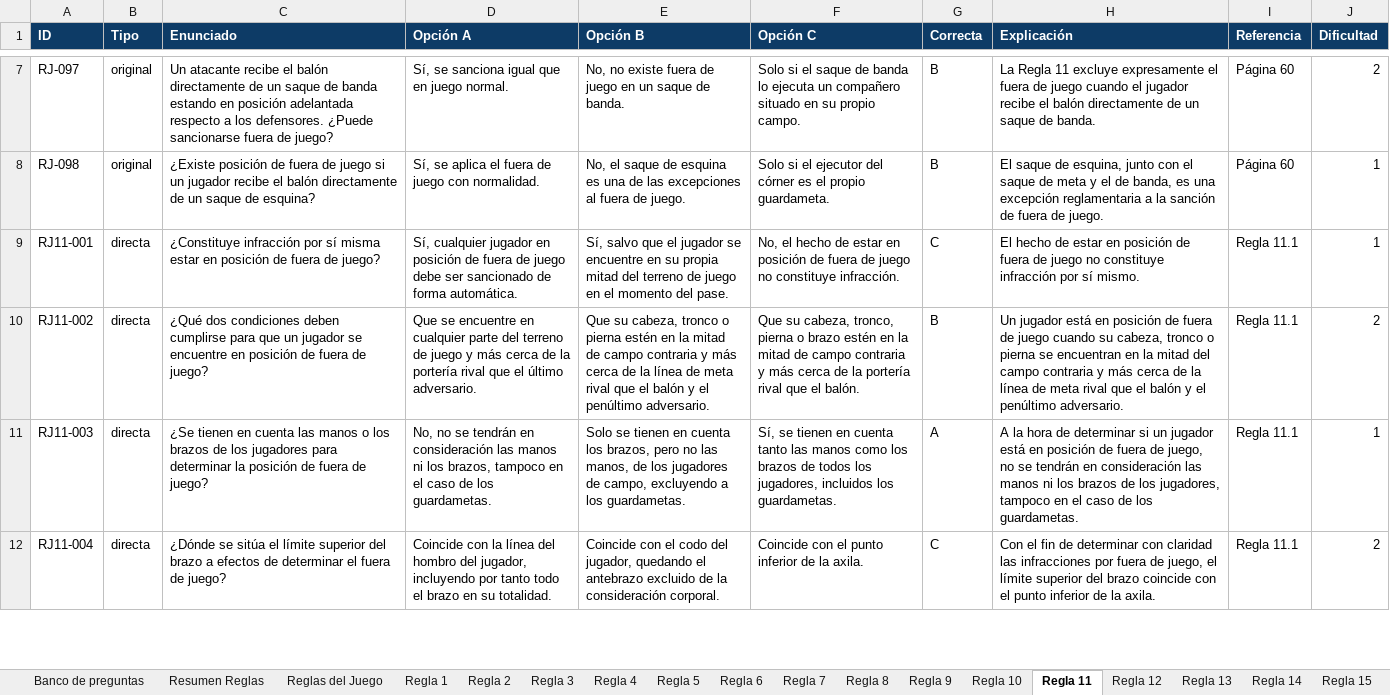
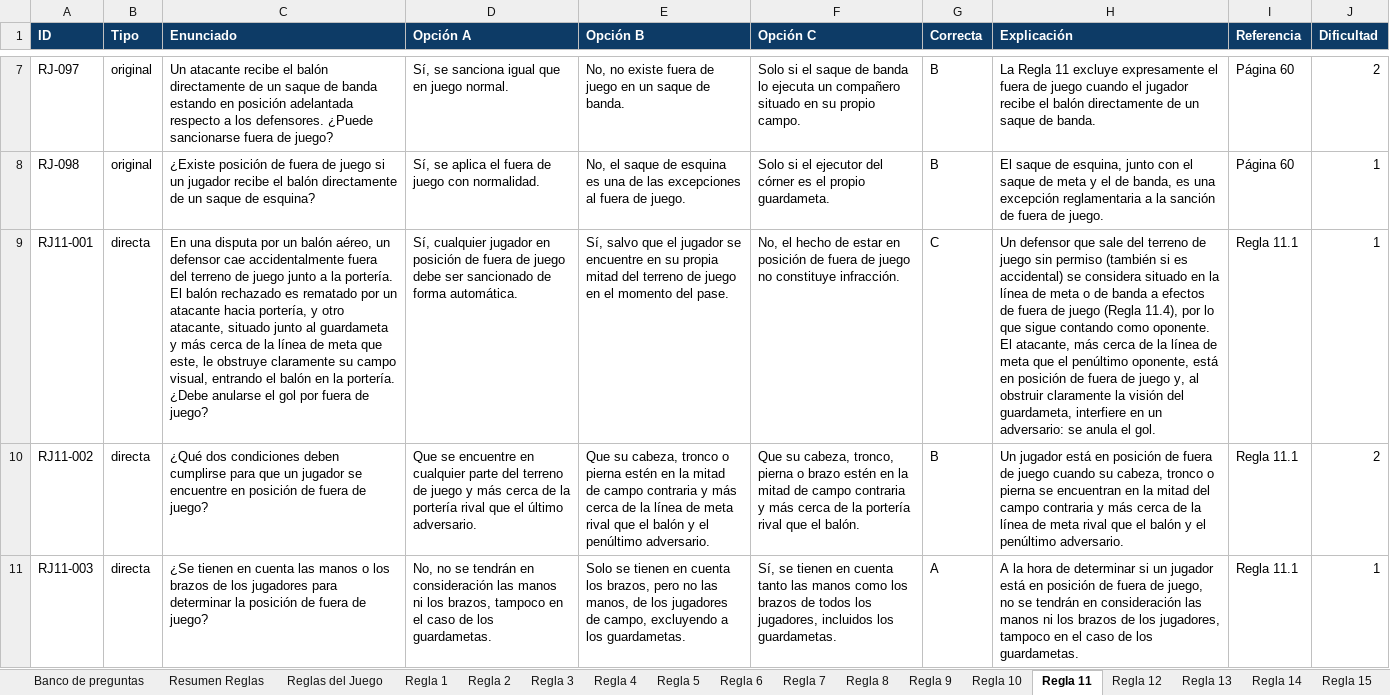
Before and after one commit to ivanmc28/examen-f11, an Excel workbook: Banco_preguntas_examen_ascenso_F11.xlsx, sheet Regla 11, drawn as a sheet; only a part is shown, gaps mark what is left out; the shorter side is filled out with more unchanged rows; values as stored, in another font and other column widths than the file's, no borders; the diff names each change by its address in the sheet, - before the commit and + after, or states it on an @@ line.

```diff
--- a/Banco_preguntas_examen_ascenso_F11.xlsx (sheet Regla 11)
+++ b/Banco_preguntas_examen_ascenso_F11.xlsx (sheet Regla 11)
-C9 (Enunciado): ¿Constituye infracción por sí misma estar en posición de fuera de…
+C9 (Enunciado): En una disputa por un balón aéreo, un defensor cae accidentalmente fuera del terreno de juego junto a la portería. El balón rechazado es rematado por un atacante hacia portería, y otro atacante, situado junto al guardameta y más cerca de la línea de meta que este, le obstruye claramente su campo visual, entrando el balón en la portería. ¿Debe anularse el gol por fuera de…
-H9 (Explicación): El hecho de estar en posición de fuera de juego no constituye infracción por sí mismo.
+H9 (Explicación): Un defensor que sale del terreno de juego sin permiso (también si es accidental) se considera situado en la línea de meta o de banda a efectos de fuera de juego (Regla 11.4), por lo que sigue contando como oponente. El atacante, más cerca de la línea de meta que el penúltimo oponente, está en posición de fuera de juego y, al obstruir claramente la visión del guardameta, interfiere en un adversario: se anula el gol.
```
Also changed, not shown: sheet Banco de preguntas, sheet Regla 12, 1 other file.
